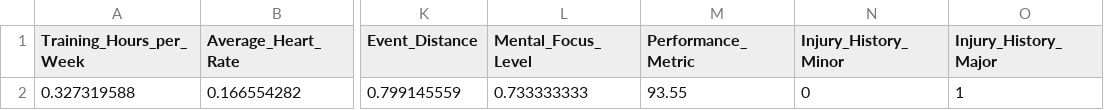
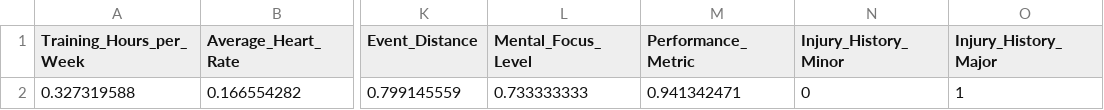
Before and after one commit to kimiaa-hrr/AIBAS-Project, a CSV file: images/activationBase_athletes_performance_prediction/activation_data.csv, drawn as a sheet; only a part is shown, gaps mark what is left out; the diff names each change by its address in the sheet, - before the commit and + after, or states it on an @@ line.

Commit message:
updated the codes for creating images

```diff
--- a/images/activationBase_athletes_performance_prediction/activation_data.csv
+++ b/images/activationBase_athletes_performance_prediction/activation_data.csv
-M2 (Performance_Metric): 93.55
+M2 (Performance_Metric): 0.941342471
```
Also changed, not shown: 21 other files.
